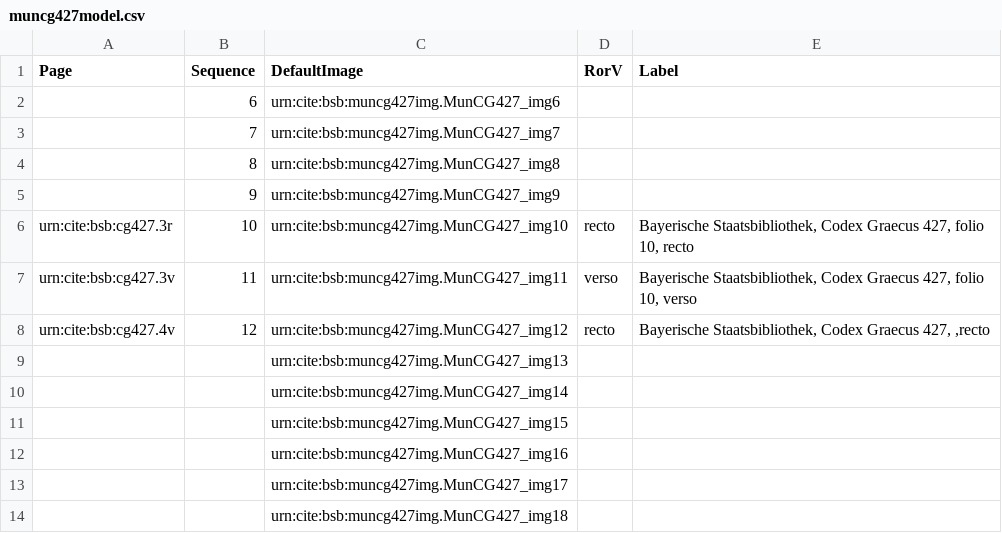
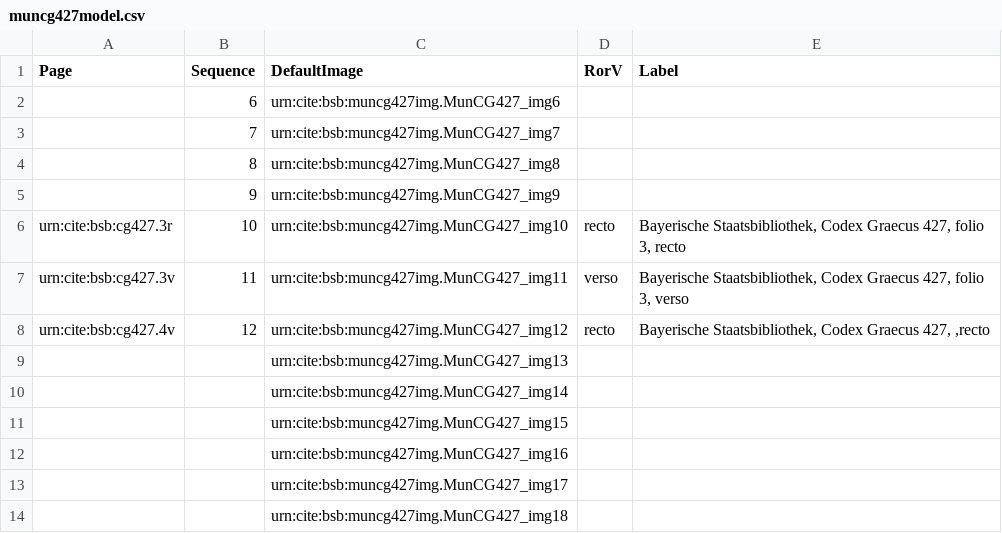
Before and after one commit to HCMID/schemata, a CSV file: collections/muncg427model.csv, drawn as a sheet; only a part is shown.

Commit message:
Update muncg427model.csv

```diff
--- a/collections/muncg427model.csv
+++ b/collections/muncg427model.csv
@@ -5,4 +5,4 @@ Page,Sequence,DefaultImage,RorV,Label
 ,9,urn:cite:bsb:muncg427img.MunCG427_img9,,
-urn:cite:bsb:cg427.3r,10,urn:cite:bsb:muncg427img.MunCG427_img10,recto,"Bayerische Staatsbibliothek, Codex Graecus 427, folio 10, recto"
-urn:cite:bsb:cg427.3v,11,urn:cite:bsb:muncg427img.MunCG427_img11,verso,"Bayerische Staatsbibliothek, Codex Graecus 427, folio 10, verso"
+urn:cite:bsb:cg427.3r,10,urn:cite:bsb:muncg427img.MunCG427_img10,recto,"Bayerische Staatsbibliothek, Codex Graecus 427, folio 3, recto"
+urn:cite:bsb:cg427.3v,11,urn:cite:bsb:muncg427img.MunCG427_img11,verso,"Bayerische Staatsbibliothek, Codex Graecus 427, folio 3, verso"
 urn:cite:bsb:cg427.4v,12,urn:cite:bsb:muncg427img.MunCG427_img12,recto,"Bayerische Staatsbibliothek, Codex Graecus 427, ,recto"
```
